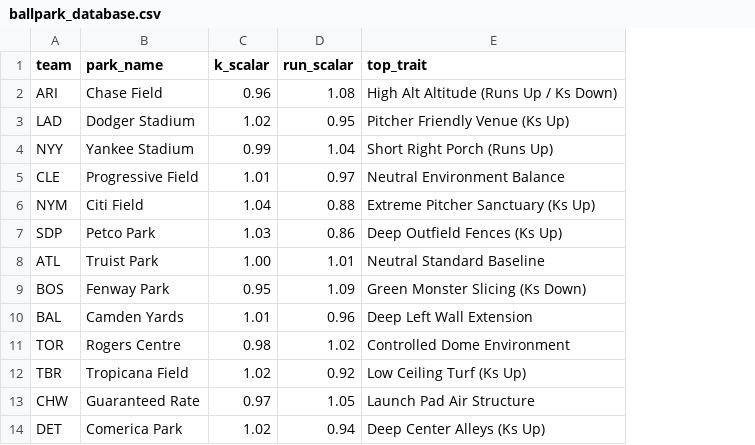
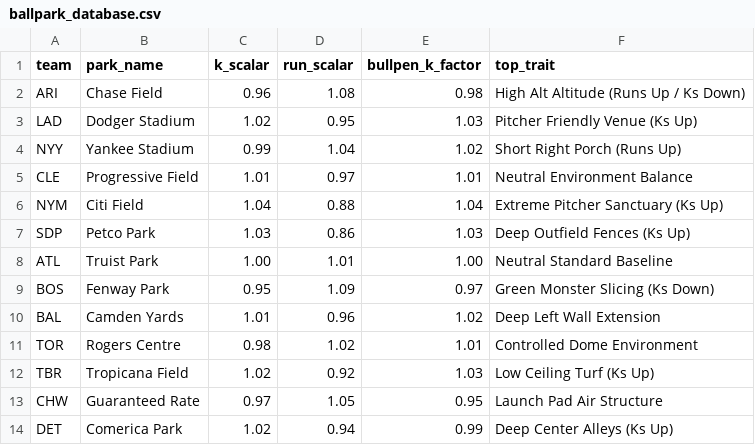
Before and after one commit to KingTud88/MLB-Prop-App, a CSV file: ballpark_database.csv, drawn as a sheet; only a part is shown; the diff names each change by its address in the sheet, - before the commit and + after, or states it on an @@ line.

Commit message:
Update ballpark_database.csv

```diff
--- a/ballpark_database.csv
+++ b/ballpark_database.csv
+column E (bullpen_k_factor), rows 2-14: 0.98 | 1.03 | 1.02 | 1.01 | 1.04 | 1.03 | 1.00 | 0.97 | 1.02 | 1.01 | 1.03 | 0.95 | 0.99
```
